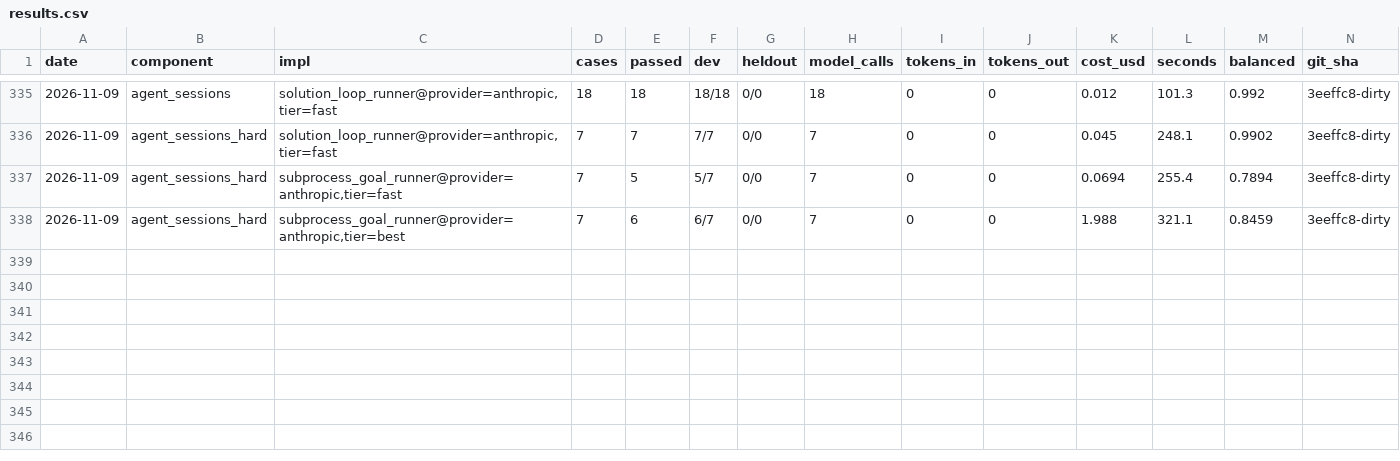
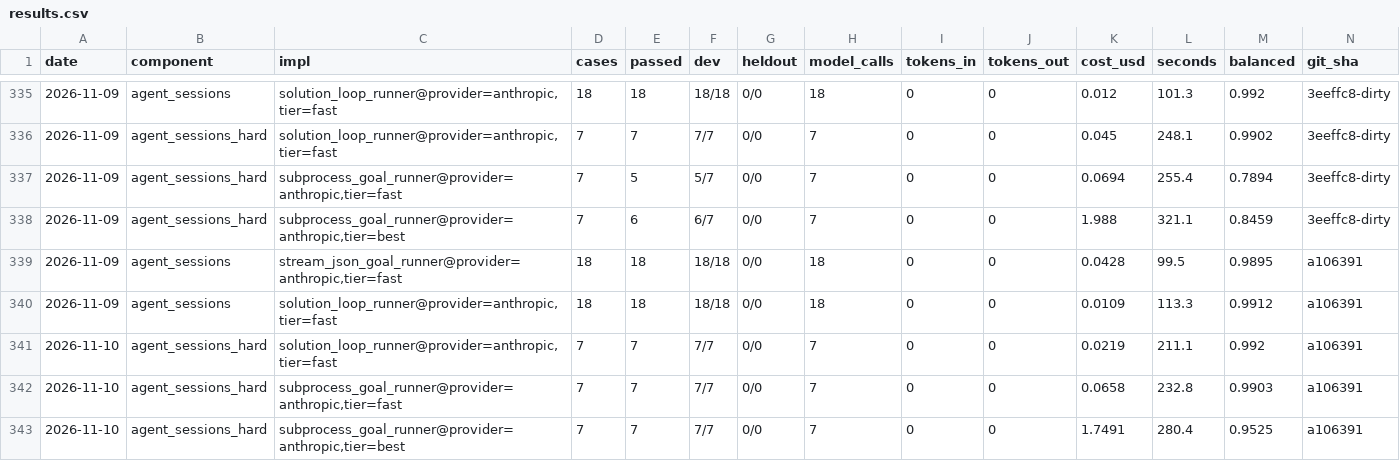
Before and after one commit to SpiritualData/ai-hub-of-hubs-structure, a CSV file: esoi/results.csv, drawn as a sheet; only a part is shown, gaps mark what is left out; rows hold the shown columns only; the diff names each change by its address in the sheet, - before the commit and + after, or states it on an @@ line.

```diff
--- a/esoi/results.csv
+++ b/esoi/results.csv
+row 339: 2026-11-09 | agent_sessions | stream_json_goal_runner@provider=anthropic,tier=fast | 18 | 18 | 18/18 | 0/0 | 18 | 0 | 0 | 0.0428 | 99.5 | 0.9895 | a106391
+row 340: 2026-11-09 | agent_sessions | solution_loop_runner@provider=anthropic,tier=fast | 18 | 18 | 18/18 | 0/0 | 18 | 0 | 0 | 0.0109 | 113.3 | 0.9912 | a106391
+row 341: 2026-11-10 | agent_sessions_hard | solution_loop_runner@provider=anthropic,tier=fast | 7 | 7 | 7/7 | 0/0 | 7 | 0 | 0 | 0.0219 | 211.1 | 0.992 | a106391
+row 342: 2026-11-10 | agent_sessions_hard | subprocess_goal_runner@provider=anthropic,tier=fast | 7 | 7 | 7/7 | 0/0 | 7 | 0 | 0 | 0.0658 | 232.8 | 0.9903 | a106391
+row 343: 2026-11-10 | agent_sessions_hard | subprocess_goal_runner@provider=anthropic,tier=best | 7 | 7 | 7/7 | 0/0 | 7 | 0 | 0 | 1.7491 | 280.4 | 0.9525 | a106391
```
Also changed, not shown: esoi/per_case.csv, esoi/tracker/solutions.csv, 4 other files.
